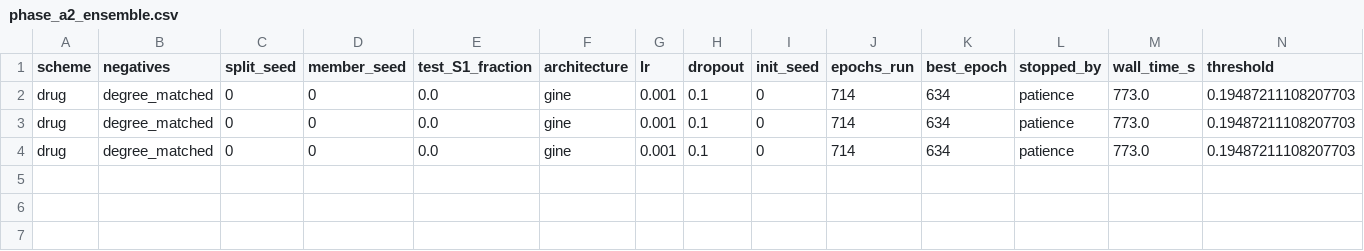
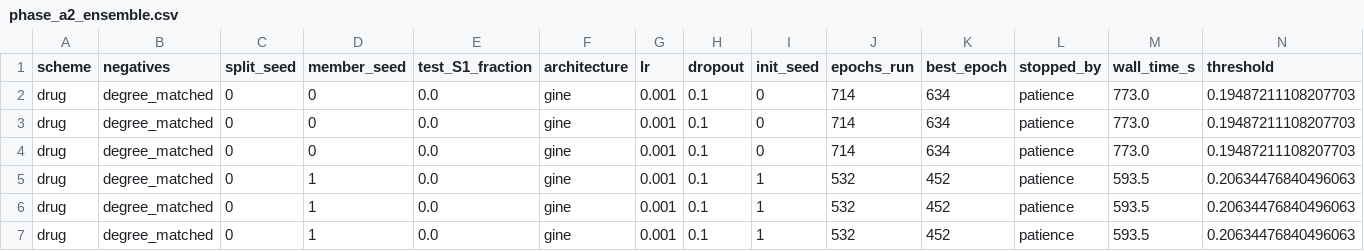
Before and after one commit to mametaeverzat014-cell/DDI-Net, a CSV file: reports/phase_a2_ensemble.csv, drawn as a sheet; only a part is shown; rows hold the shown columns only; the diff names each change by its address in the sheet, - before the commit and + after, or states it on an @@ line.

```diff
--- a/reports/phase_a2_ensemble.csv
+++ b/reports/phase_a2_ensemble.csv
+row 5: drug | degree_matched | 0 | 1 | 0.0 | gine | 0.001 | 0.1 | 1 | 532 | 452 | patience | 593.5 | 0.20634476840496063
+row 6: drug | degree_matched | 0 | 1 | 0.0 | gine | 0.001 | 0.1 | 1 | 532 | 452 | patience | 593.5 | 0.20634476840496063
+row 7: drug | degree_matched | 0 | 1 | 0.0 | gine | 0.001 | 0.1 | 1 | 532 | 452 | patience | 593.5 | 0.20634476840496063
```
Also changed, not shown: 2 other files.
